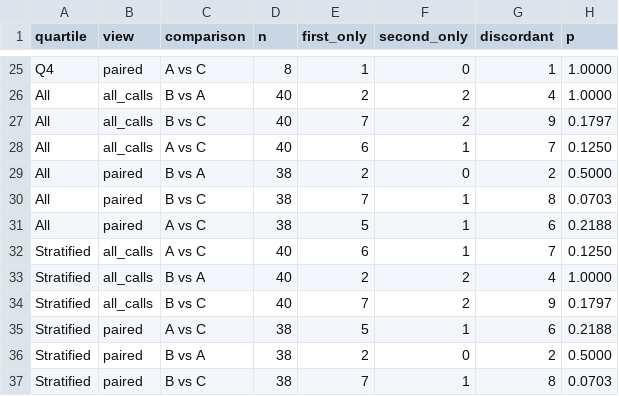
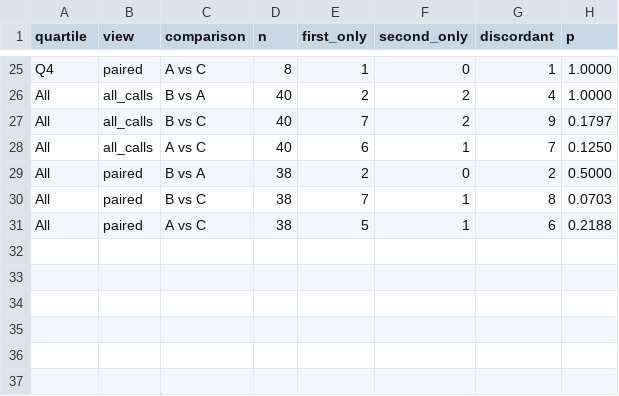
Before and after one commit to drpaj12/loki, a CSV file: experiments/quartiles/pilot_tests.csv, drawn as a sheet; only a part is shown, gaps mark what is left out.

```diff
--- a/experiments/quartiles/pilot_tests.csv
+++ b/experiments/quartiles/pilot_tests.csv
@@ -31,7 +31 @@ All,paired,B vs C,38,7,1,8,0.0703
 All,paired,A vs C,38,5,1,6,0.2188
-Stratified,all_calls,A vs C,40,6,1,7,0.1250
-Stratified,all_calls,B vs A,40,2,2,4,1.0000
-Stratified,all_calls,B vs C,40,7,2,9,0.1797
-Stratified,paired,A vs C,38,5,1,6,0.2188
-Stratified,paired,B vs A,38,2,0,2,0.5000
-Stratified,paired,B vs C,38,7,1,8,0.0703
```
Also changed, not shown: experiments/quartiles/comparison.csv, experiments/quartiles/loki_only.csv, 12 other files.
